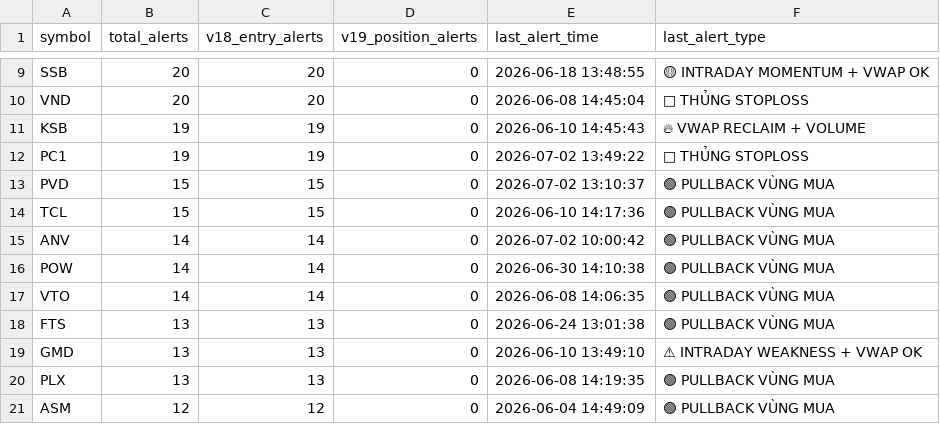
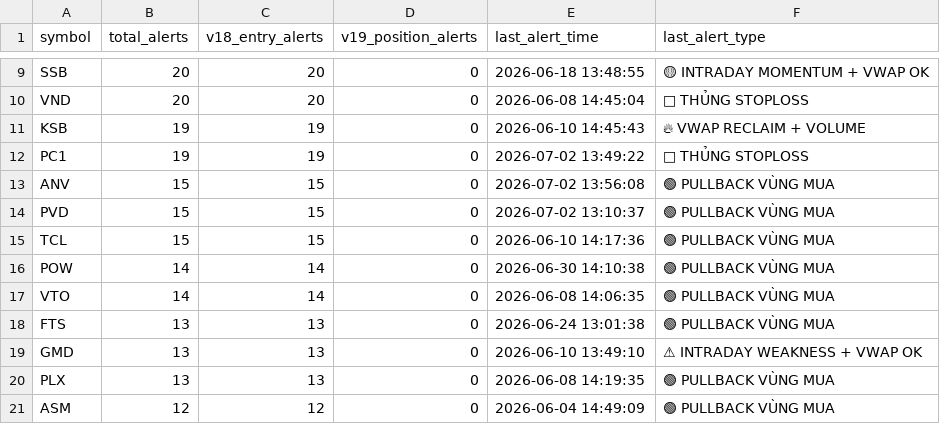
Before and after one commit to tothanhhai02090286-rgb/trading-bot-vn, a CSV file: tracker_output/v193_alert_stats.csv, drawn as a sheet; only a part is shown, gaps mark what is left out; removed rows and columns are numbered as before the commit, all else as after; the diff names each change by its address in the sheet, - before the commit and + after, or states it on an @@ line.

Commit message:
V19.3.1 journal sync: update alert stats

```diff
--- a/tracker_output/v193_alert_stats.csv
+++ b/tracker_output/v193_alert_stats.csv
+row 13: ANV | 15 | 15 | 0 | 2026-07-02 13:56:08 | 🟢 PULLBACK VÙNG MUA
-row 15: ANV | 14 | 14 | 0 | 2026-07-02 10:00:42 | 🟢 PULLBACK VÙNG MUA
```
